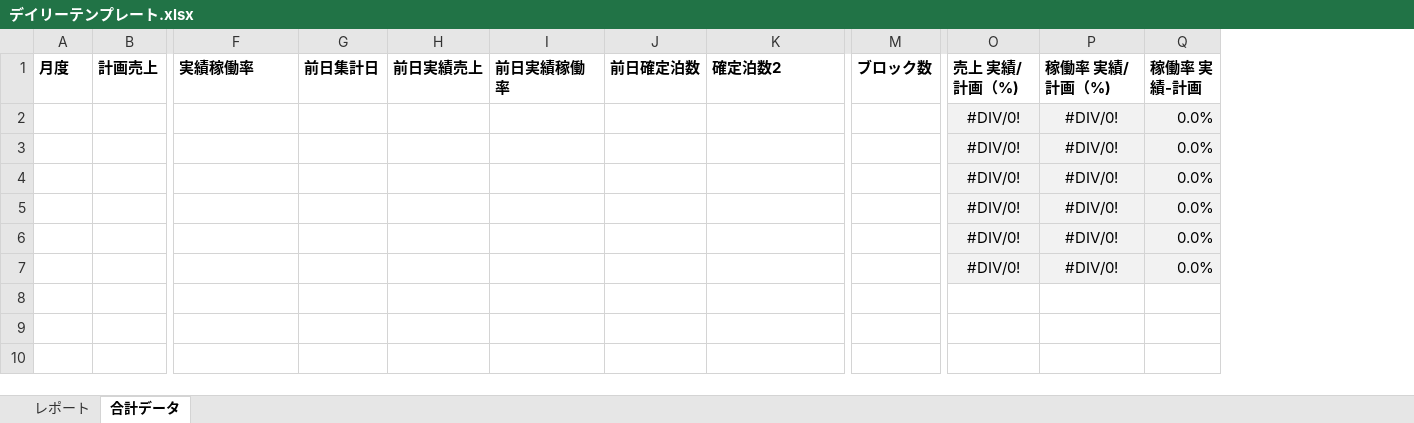
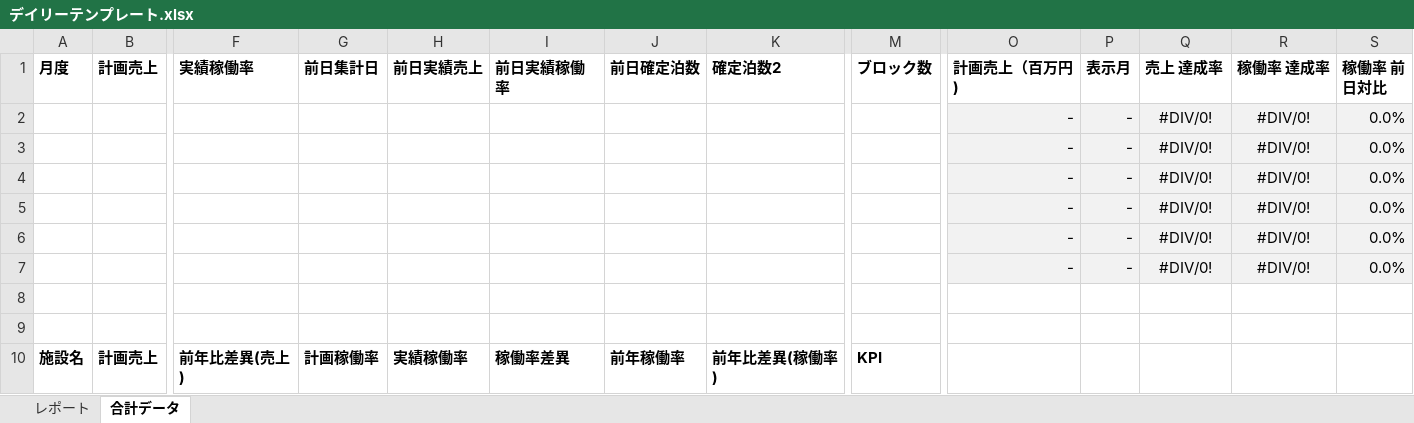
Before and after one commit to yonaka0406/rht-hotel-copy, an Excel workbook: api/components/デイリーテンプレート.xlsx, sheet 合計データ, drawn as a sheet; only a part is shown, gaps mark what is left out; values as stored, in another font and other column widths than the file's, no borders; addresses are those after the commit; rows hold the shown columns only; the diff names each change by its address in the sheet, - before the commit and + after, or states it on an @@ line.

Commit message:
Update デイリーテンプレート.xlsx

```diff
--- a/api/components/デイリーテンプレート.xlsx (sheet 合計データ)
+++ b/api/components/デイリーテンプレート.xlsx (sheet 合計データ)
+column O (計画売上（百万円)), rows 2-7: all -
+column P (表示月), rows 2-7: all -
-Q1: 売上 実績/計画（%)
+Q1: 売上 達成率
-R1: 稼働率 実績/計画（%)
+R1: 稼働率 達成率
-S1: 稼働率 実績-計画
+S1: 稼働率 前日対比
+row 8: (empty)
+row 9: (empty)
+row 10: 施設名 | 計画売上 | 前年比差異(売上) | 計画稼働率 | 実績稼働率 | 稼働率差異 | 前年稼働率 | 前年比差異(稼働率) | KPI
```
Also changed, not shown: sheet レポート, charts or pictures.
